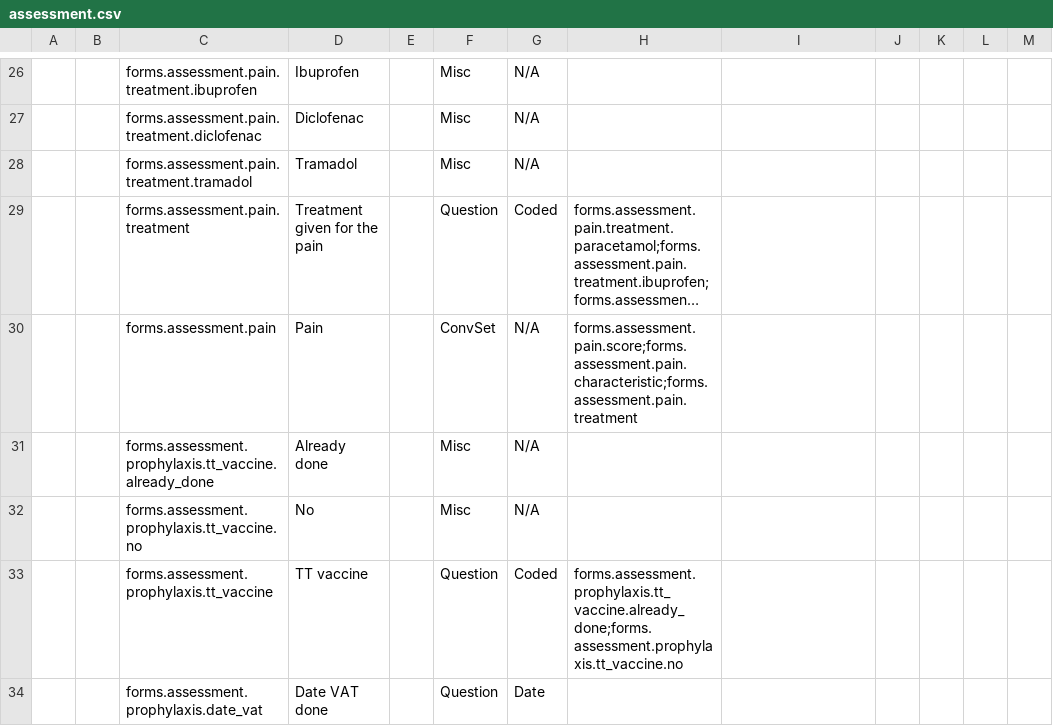
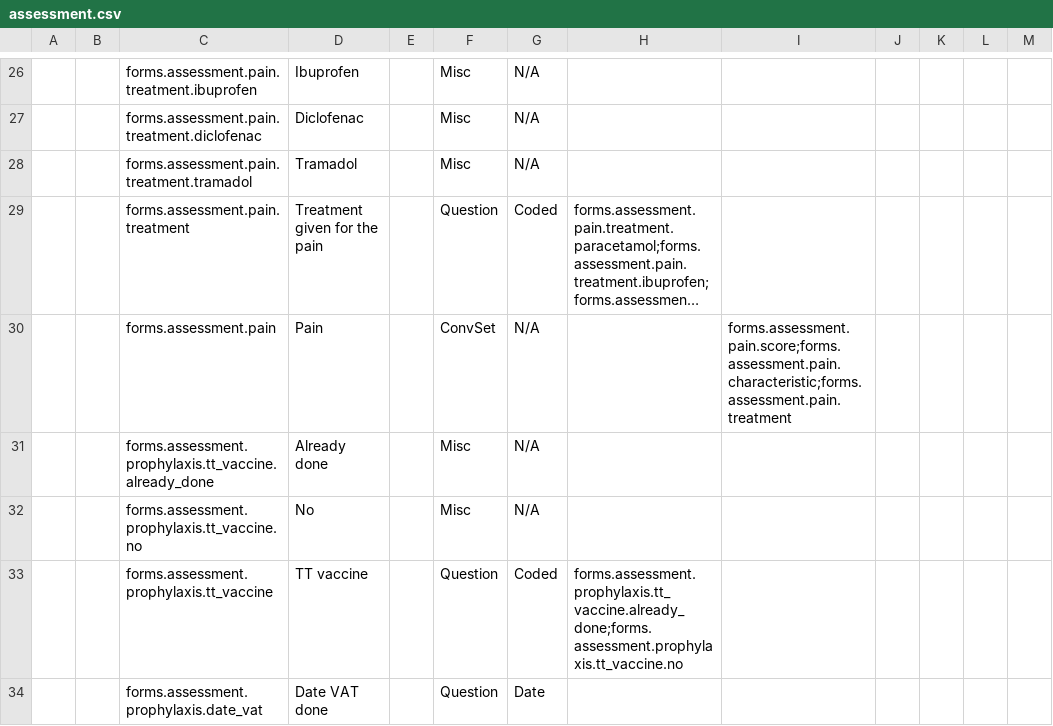
Before and after one commit to Belal-Noory/kunduz-wcc-bahmni-config, a CSV file: openmrs-module-initializer/configuration/concepts/assessment.csv, drawn as a sheet; only a part is shown, gaps mark what is left out; long unchanged cells end in …; the diff covers the shown part only; the diff names each change by its address in the sheet, - before the commit and + after, or states it on an @@ line.

Commit message:
Use Answers and Members correctly.

```diff
--- a/openmrs-module-initializer/configuration/concepts/assessment.csv
+++ b/openmrs-module-initializer/configuration/concepts/assessment.csv
-H30: forms.assessment.pain.score;forms.assessment.pain.characteristic;forms.assessment.pain.treatment
+H30: (empty)
-I30: (empty)
+I30: forms.assessment.pain.score;forms.assessment.pain.characteristic;forms.assessment.pain.treatment
```
Also changed, not shown: 14 edited cells elsewhere in this file.
